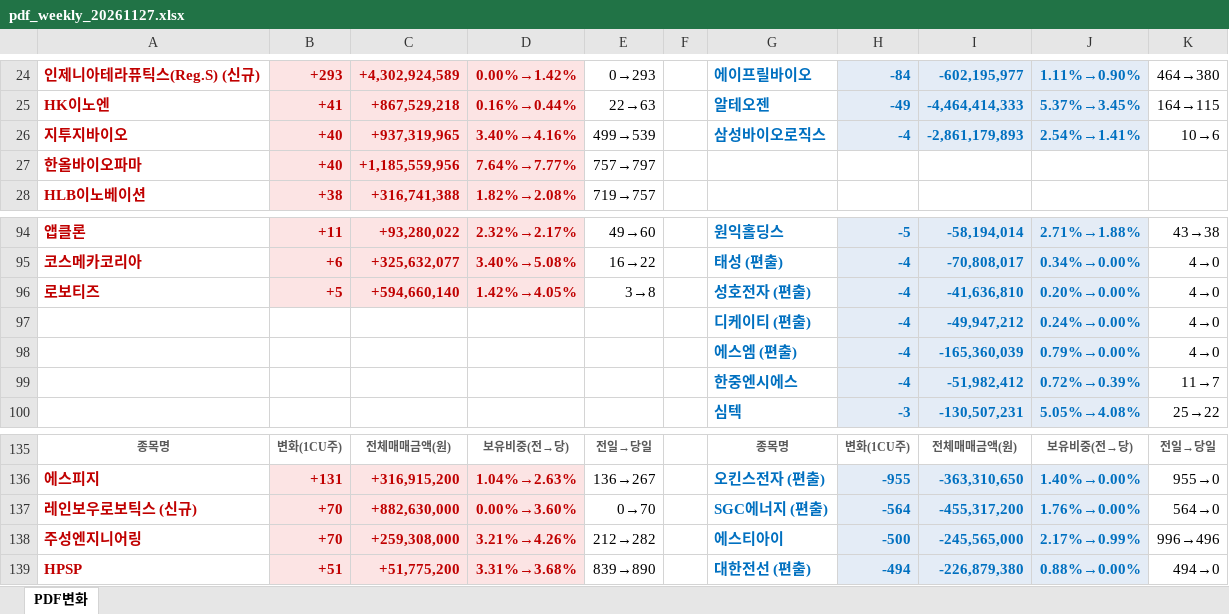
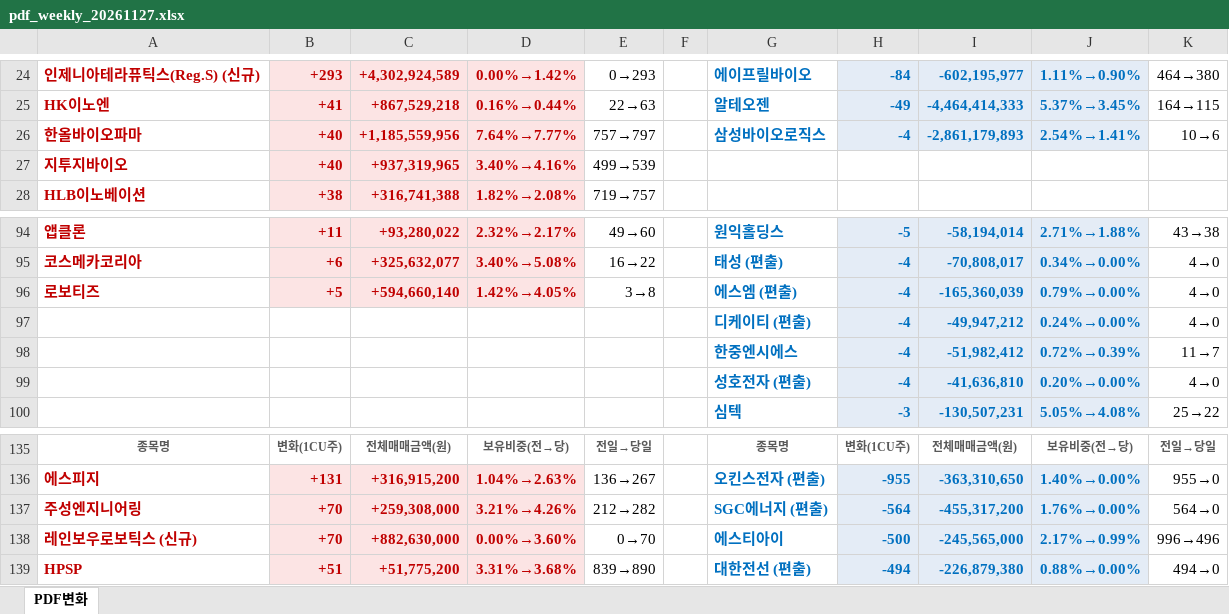
Before and after one commit to unrevr15/etf-reports, an Excel workbook: reports/pdf_weekly_20261127.xlsx, sheet PDF변화, drawn as a sheet; only a part is shown, gaps mark what is left out; values as stored, in another font and other column widths than the file's, no borders; removed rows and columns are numbered as before the commit, all else as after; the diff names each change by its address in the sheet, - before the commit and + after, or states it on an @@ line.

```diff
--- a/reports/pdf_weekly_20261127.xlsx (sheet PDF변화)
+++ b/reports/pdf_weekly_20261127.xlsx (sheet PDF변화)
-row 26: 지투지바이오 | +40 | +937,319,965 | 3.40%→4.16% | 499→539 |  | 삼성바이오로직스 | -4 | -2,861,179,893 | 2.54%→1.41% | 10→6
-G26: (empty)
+G26: 삼성바이오로직스
-H26: (empty)
+H26: -4
-H26:J26 fill: none
+H26:J26 fill: #E4ECF6
-I26: (empty)
+I26: -2,861,179,893
-J26: (empty)
+J26: 2.54%→1.41%
-K26: (empty)
+K26: 10→6
+row 27: 지투지바이오 | +40 | +937,319,965 | 3.40%→4.16% | 499→539
-G96: 성호전자 (편출)
+G96: 에스엠 (편출)
-I96: -41,636,810
+I96: -165,360,039
-J96: 0.20%→0.00%
+J96: 0.79%→0.00%
-row 98:  |  |  |  |  |  | 에스엠 (편출) | -4 | -165,360,039 | 0.79%→0.00% | 4→0
+row 99:  |  |  |  |  |  | 성호전자 (편출) | -4 | -41,636,810 | 0.20%→0.00% | 4→0
-A137: 레인보우로보틱스 (신규)
+A137: 주성엔지니어링
-C137: +882,630,000
+C137: +259,308,000
-D137: 0.00%→3.60%
+D137: 3.21%→4.26%
-E137: 0→70
+E137: 212→282
-A138: 주성엔지니어링
+A138: 레인보우로보틱스 (신규)
-C138: +259,308,000
+C138: +882,630,000
-D138: 3.21%→4.26%
+D138: 0.00%→3.60%
-E138: 212→282
+E138: 0→70
```
Also changed, not shown: reports/pdf_change_20261127.xlsx, reports/pdf_rolling5_20261127.xlsx.
